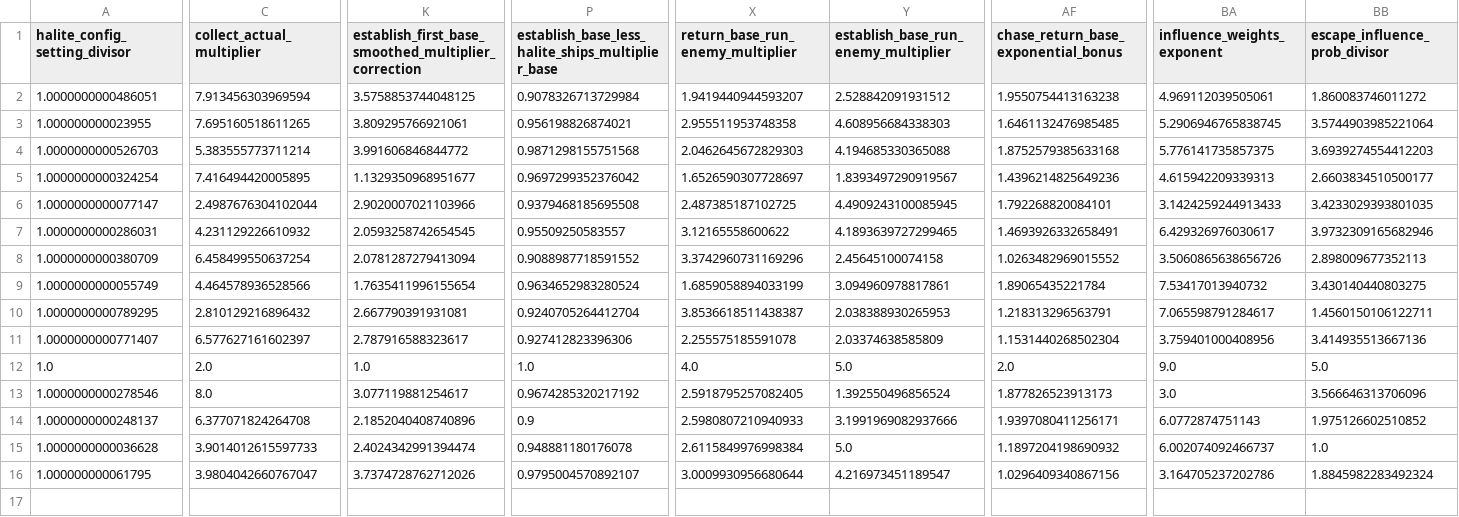
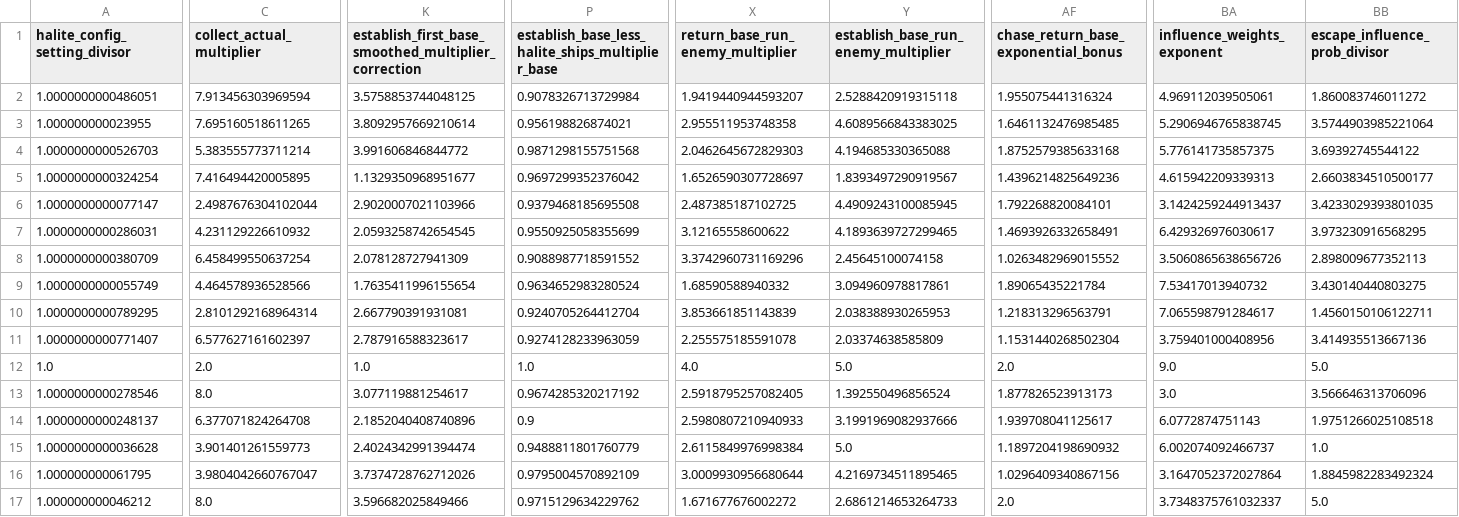
Before and after one commit to ttvand/Halite, a CSV file: Rule agents/Rule based with evolution VIII/config_settings_scores.csv, drawn as a sheet; only a part is shown, gaps mark what is left out; rows hold the shown columns only; the diff covers the shown part only; the diff names each change by its address in the sheet, - before the commit and + after, or states it on an @@ line.

```diff
--- a/Rule agents/Rule based with evolution VIII/config_settings_scores.csv
+++ b/Rule agents/Rule based with evolution VIII/config_settings_scores.csv
-Y2: 2.528842091931512
+Y2: 2.5288420919315118
-AF2: 1.9550754413163238
+AF2: 1.955075441316324
-K3: 3.809295766921061
+K3: 3.8092957669210614
-Y3: 4.608956684338303
+Y3: 4.6089566843383025
-BB4 (escape_influence_prob_divisor): 3.6939274554412203
+BB4 (escape_influence_prob_divisor): 3.69392745544122
-BA6 (influence_weights_exponent): 3.1424259244913433
+BA6 (influence_weights_exponent): 3.1424259244913437
-P7: 0.95509250583557
+P7: 0.9550925058355699
-BB7 (escape_influence_prob_divisor): 3.9732309165682946
+BB7 (escape_influence_prob_divisor): 3.973230916568295
-K8: 2.0781287279413094
+K8: 2.078128727941309
-X9 (return_base_run_enemy_multiplier): 1.6859058894033199
+X9 (return_base_run_enemy_multiplier): 1.68590588940332
-C10 (collect_actual_multiplier): 2.810129216896432
+C10 (collect_actual_multiplier): 2.8101292168964314
-X10 (return_base_run_enemy_multiplier): 3.8536618511438387
+X10 (return_base_run_enemy_multiplier): 3.853661851143839
-P11: 0.927412823396306
+P11: 0.9274128233963059
-AF14: 1.9397080411256171
+AF14: 1.939708041125617
-BB14 (escape_influence_prob_divisor): 1.975126602510852
+BB14 (escape_influence_prob_divisor): 1.9751266025108518
-C15 (collect_actual_multiplier): 3.9014012615597733
+C15 (collect_actual_multiplier): 3.901401261559773
-P15: 0.948881180176078
+P15: 0.9488811801760779
-P16: 0.9795004570892107
+P16: 0.9795004570892109
-Y16: 4.216973451189547
+Y16: 4.2169734511895465
-BA16 (influence_weights_exponent): 3.164705237202786
+BA16 (influence_weights_exponent): 3.1647052372027864
+row 17: 1.000000000046212 | 8.0 | 3.596682025849466 | 0.9715129634229762 | 1.671677676002272 | 2.6861214653264733 | 2.0 | 3.7348375761032337 | 5.0
```
Also changed, not shown: 18 edited cells elsewhere in this file, Rule agents/Rule based with evolution VIII/learning_progress.csv, 2 other files.
